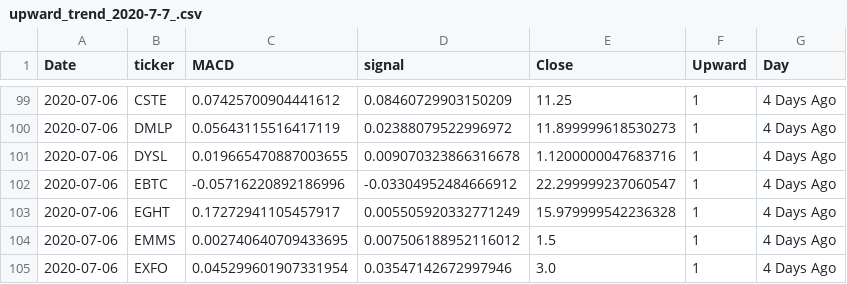
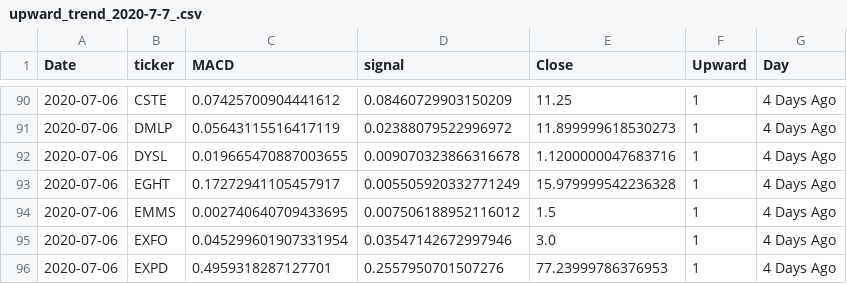
Before and after one commit to Mtaylert/Stock_Evaluation, a CSV file: data/upward_trend_2020-7-7_.csv, drawn as a sheet; only a part is shown, gaps mark what is left out; the shorter side is filled out with more unchanged rows; the diff covers the shown part only.

```diff
--- a/data/upward_trend_2020-7-7_.csv
+++ b/data/upward_trend_2020-7-7_.csv
@@ -101,3 +92,2 @@ Date,ticker,MACD,signal,Close,Upward,Day
 2020-07-06,DYSL,0.019665470887003655,0.009070323866316678,1.1200000047683716,1,4 Days Ago
-2020-07-06,EBTC,-0.05716220892186996,-0.03304952484666912,22.299999237060547,1,4 Days Ago
 2020-07-06,EGHT,0.17272941105457917,0.005505920332771249,15.979999542236328,1,4 Days Ago
```
Also changed, not shown: 20 removed rows elsewhere in this file, data/downward_trend_2020-7-7_.csv, 1 other file.
